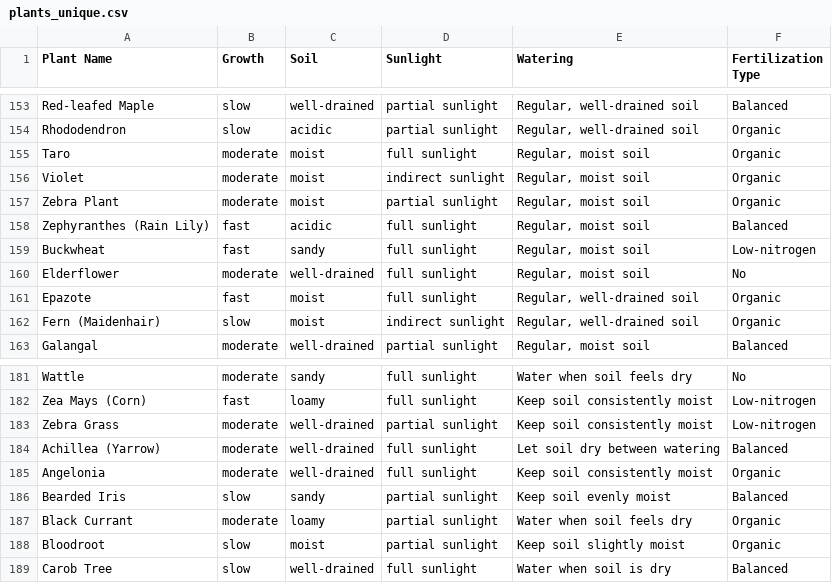
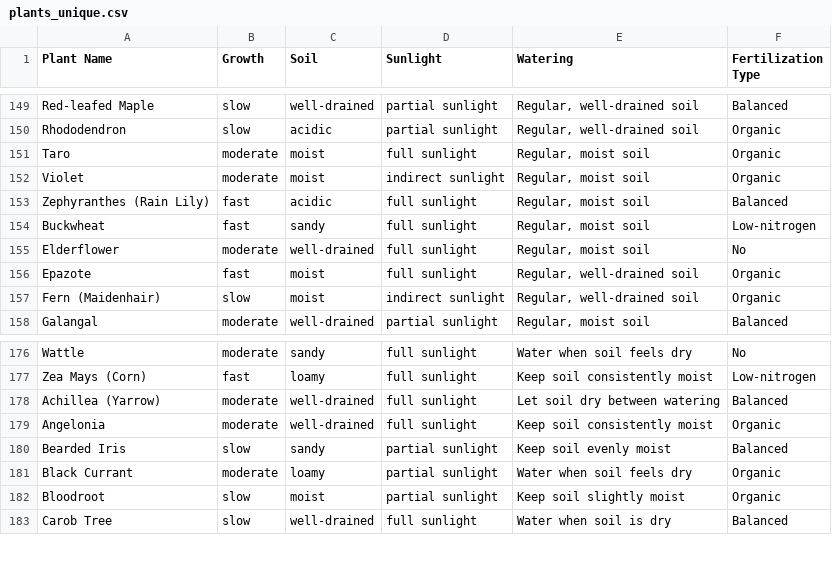
Before and after one commit to kaczquszka/kwiatuszki, a CSV file: datasets/plants_unique.csv, drawn as a sheet; only a part is shown, gaps mark what is left out; the diff covers the shown part only.

```diff
--- a/datasets/plants_unique.csv
+++ b/datasets/plants_unique.csv
@@ -156,3 +152,2 @@ Taro,moderate,moist,full sunlight,"Regular, moist soil",Organic
 Violet,moderate,moist,indirect sunlight,"Regular, moist soil",Organic
-Zebra Plant,moderate,moist,partial sunlight,"Regular, moist soil",Organic
 Zephyranthes (Rain Lily),fast,acidic,full sunlight,"Regular, moist soil",Balanced
@@ -182,3 +177,2 @@ Wattle,moderate,sandy,full sunlight,Water when soil feels dry,No
 Zea Mays (Corn),fast,loamy,full sunlight,Keep soil consistently moist,Low-nitrogen
-Zebra Grass,moderate,well-drained,partial sunlight,Keep soil consistently moist,Low-nitrogen
 Achillea (Yarrow),moderate,well-drained,full sunlight,Let soil dry between watering,Balanced
```
Also changed, not shown: 1 added row and 5 removed rows elsewhere in this file, datasets/numerical_plants.csv, datasets/plants.csv, 32 other files.
